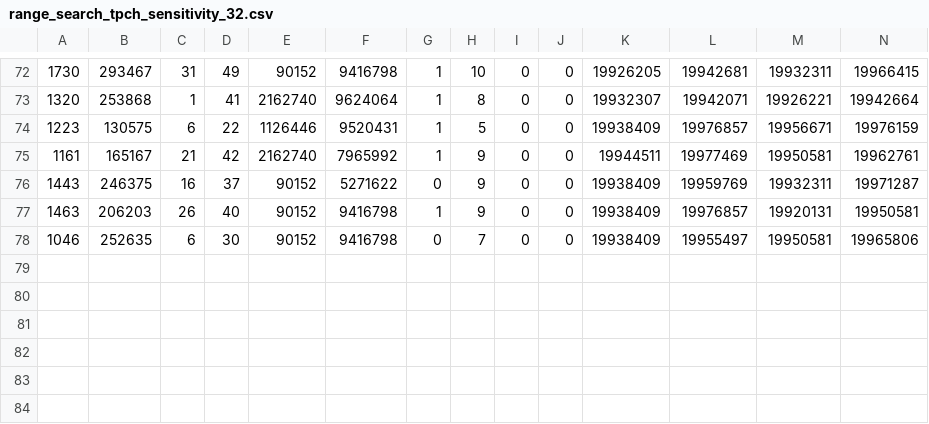
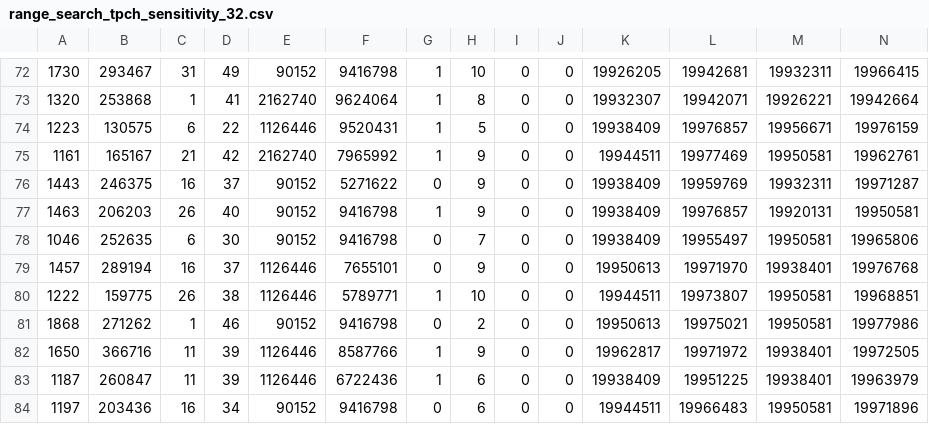
Before and after one commit to Trinity-data-store/Trinity, a CSV file: queries/tpch/range_search_tpch_sensitivity_32.csv, drawn as a sheet; only a part is shown, gaps mark what is left out; rows hold the shown columns only; the diff names each change by its address in the sheet, - before the commit and + after, or states it on an @@ line.

```diff
--- a/queries/tpch/range_search_tpch_sensitivity_32.csv
+++ b/queries/tpch/range_search_tpch_sensitivity_32.csv
+row 79: 1457 | 289194 | 16 | 37 | 1126446 | 7655101 | 0 | 9 | 0 | 0 | 19950613 | 19971970 | 19938401 | 19976768
+row 80: 1222 | 159775 | 26 | 38 | 1126446 | 5789771 | 1 | 10 | 0 | 0 | 19944511 | 19973807 | 19950581 | 19968851
+row 81: 1868 | 271262 | 1 | 46 | 90152 | 9416798 | 0 | 2 | 0 | 0 | 19950613 | 19975021 | 19950581 | 19977986
+row 82: 1650 | 366716 | 11 | 39 | 1126446 | 8587766 | 1 | 9 | 0 | 0 | 19962817 | 19971972 | 19938401 | 19972505
+row 83: 1187 | 260847 | 11 | 39 | 1126446 | 6722436 | 1 | 6 | 0 | 0 | 19938409 | 19951225 | 19938401 | 19963979
+row 84: 1197 | 203436 | 16 | 34 | 90152 | 9416798 | 0 | 6 | 0 | 0 | 19944511 | 19966483 | 19950581 | 19971896
```
Also changed, not shown: 3 other files.
